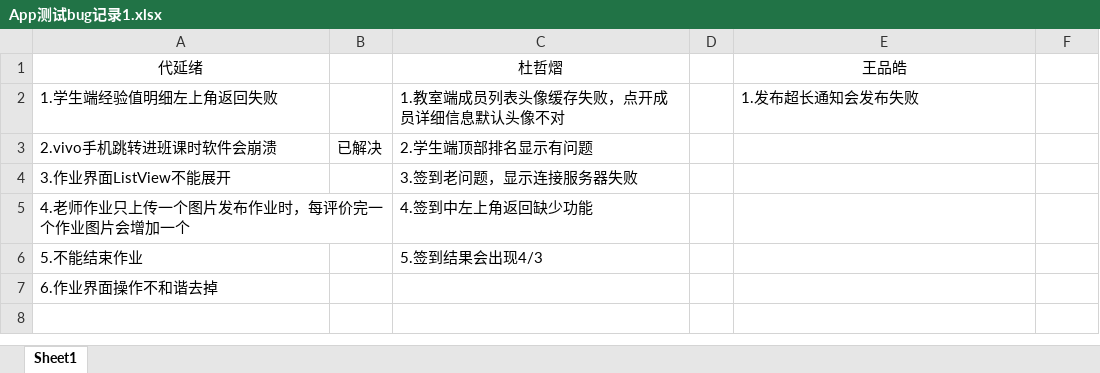
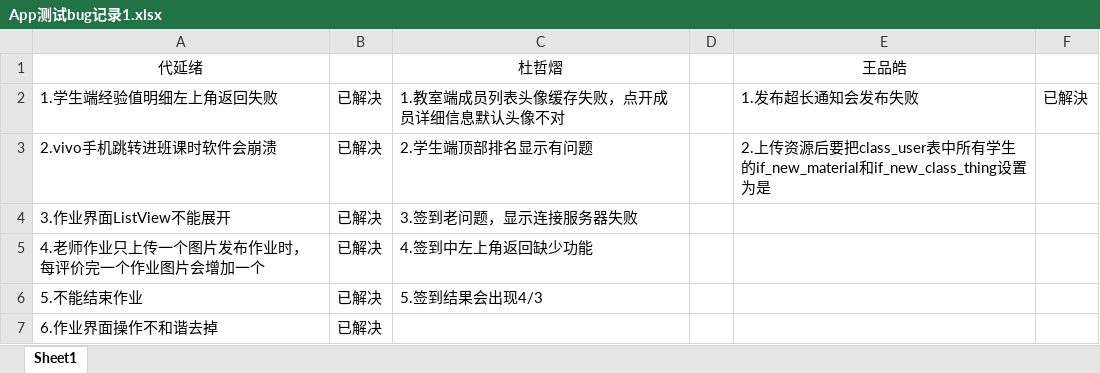
Before and after one commit to Karuao/SmartClass, an Excel workbook: 基于Android的智慧移动课堂学习系统/App测试bug记录1.xlsx, sheet Sheet1, drawn as a sheet; values as stored, in another font and other column widths than the file's, no borders; the diff names each change by its address in the sheet, - before the commit and + after, or states it on an @@ line.

```diff
--- a/基于Android的智慧移动课堂学习系统/App测试bug记录1.xlsx (sheet Sheet1)
+++ b/基于Android的智慧移动课堂学习系统/App测试bug记录1.xlsx (sheet Sheet1)
-B2: (empty)
+B2: 已解决
-F2: (empty)
+F2: 已解決
-E3: (empty)
+E3: 2.上传资源后要把class_user表中所有学生的if_new_material和if_new_class_thing设置为是
-B4:B7: (empty)
+B4:B7: 已解决
```
Also changed, not shown: 5 other files.
